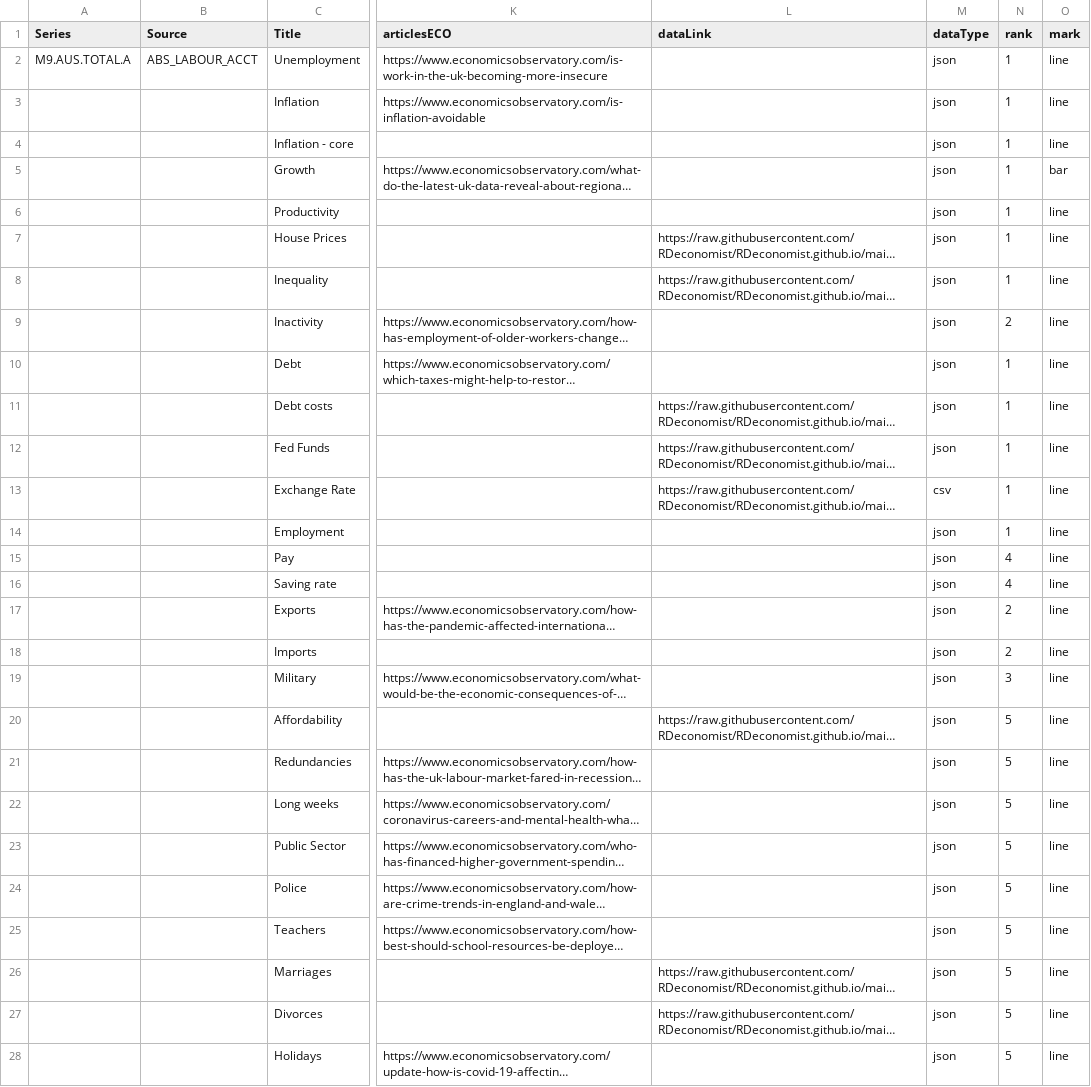
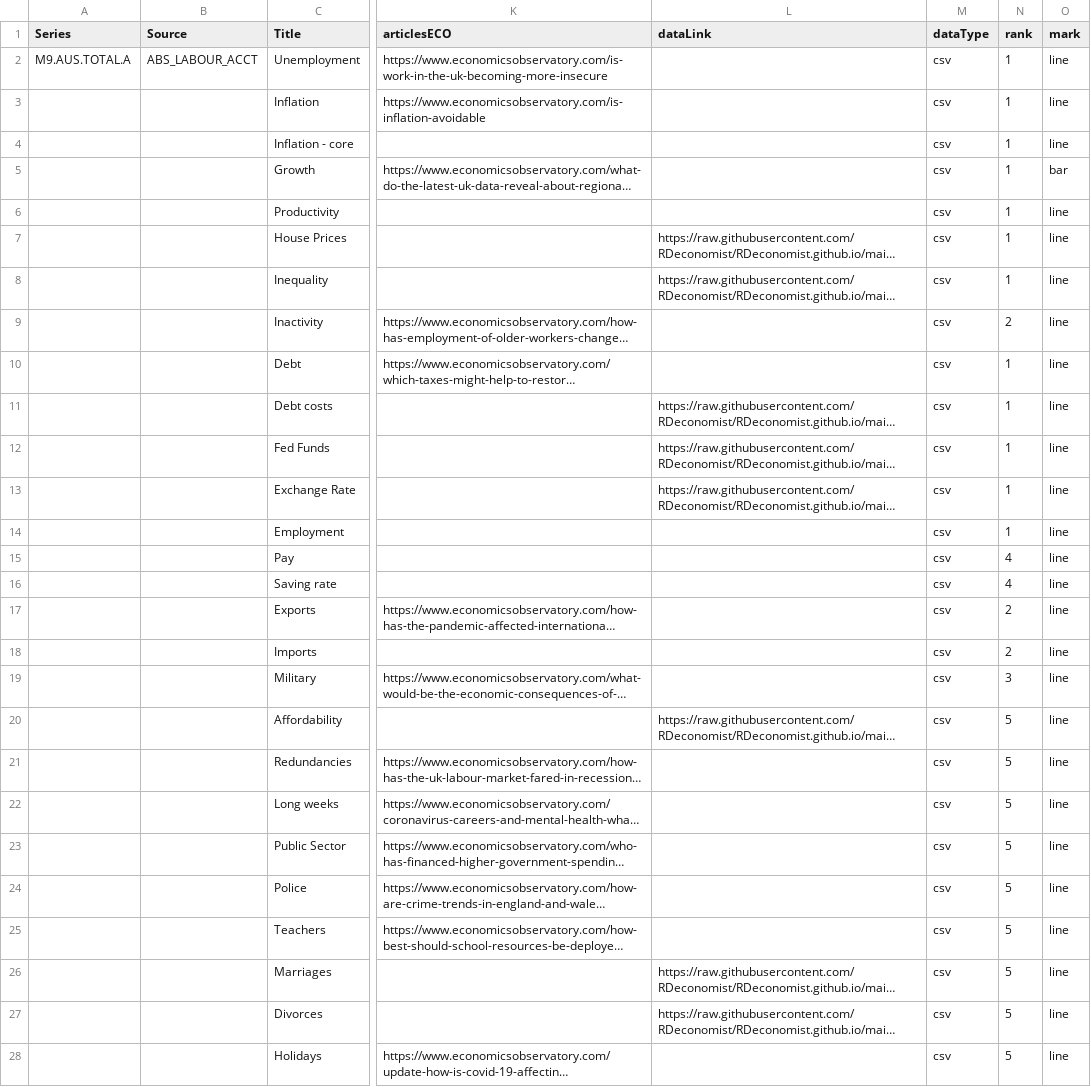
Before and after one commit to RDeconomist/RDeconomist.github.io, a CSV file: data/aus/dataHub_AUS.csv, drawn as a sheet; only a part is shown, gaps mark what is left out; long unchanged cells end in …; the diff covers the shown part only; the diff names each change by its address in the sheet, - before the commit and + after, or states it on an @@ line.

```diff
--- a/data/aus/dataHub_AUS.csv
+++ b/data/aus/dataHub_AUS.csv
-M2:M12 (dataType): json
+M2:M12 (dataType): csv
-M14:M28 (dataType): json
+M14:M28 (dataType): csv
```
Also changed, not shown: 1 edited cell elsewhere in this file, 1 other file.
